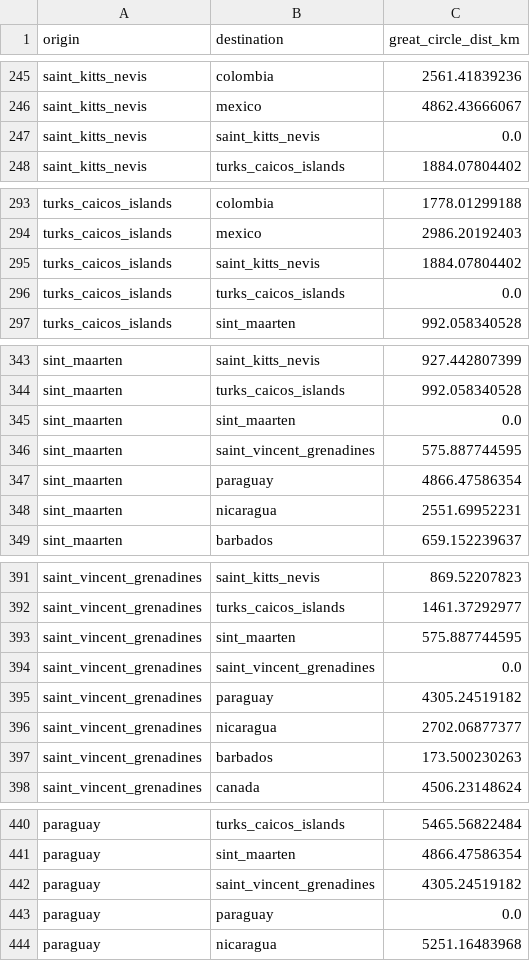
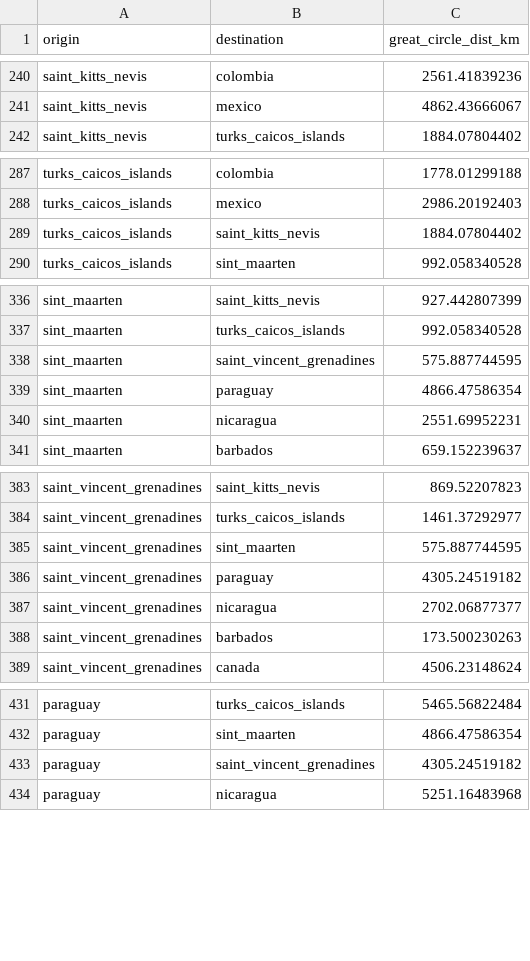
Before and after one commit to blab/zika-usvi, a TSV file: data/predictors/great-circle-dists.tsv, drawn as a sheet; only a part is shown, gaps mark what is left out; the diff covers the shown part only; the diff names each change by its address in the sheet, - before the commit and + after, or states it on an @@ line.

```diff
--- a/data/predictors/great-circle-dists.tsv
+++ b/data/predictors/great-circle-dists.tsv
-row 247: saint_kitts_nevis | saint_kitts_nevis | 0.0
-row 296: turks_caicos_islands | turks_caicos_islands | 0.0
-row 345: sint_maarten | sint_maarten | 0.0
-row 394: saint_vincent_grenadines | saint_vincent_grenadines | 0.0
-row 443: paraguay | paraguay | 0.0
```
Also changed, not shown: 43 removed rows elsewhere in this file, data/predictors/north-south-indicator.tsv, 1 other file.
